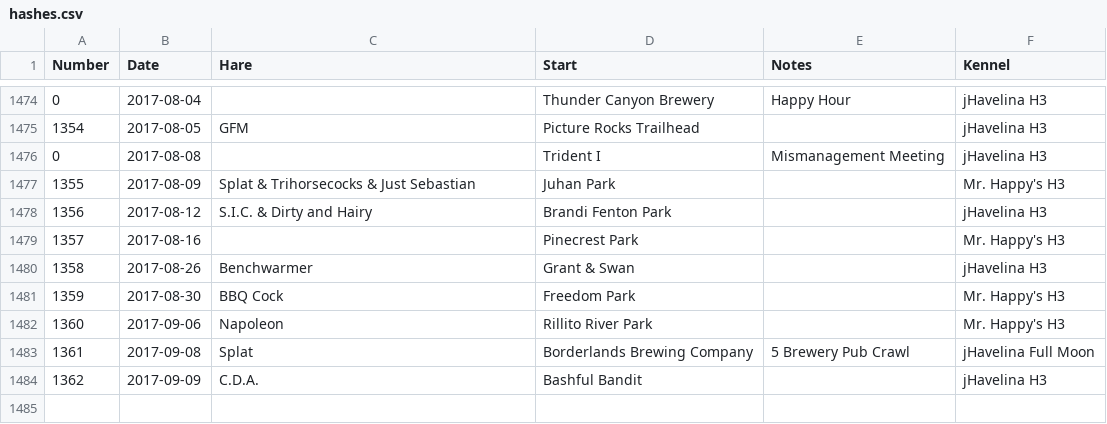
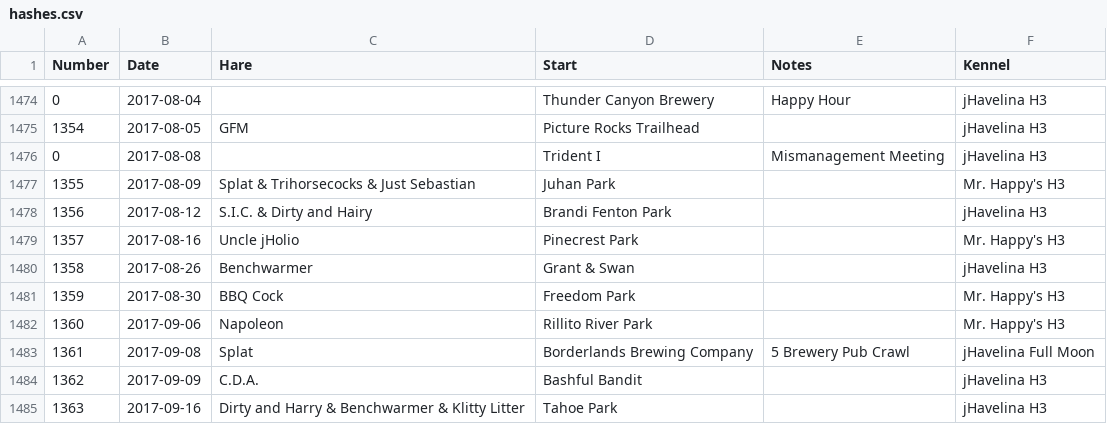
Before and after one commit to weaverba137/weaverba137.github.io, a CSV file: lib/hashes.csv, drawn as a sheet; only a part is shown, gaps mark what is left out.

Commit message:
add hashes

```diff
--- a/lib/hashes.csv
+++ b/lib/hashes.csv
@@ -1478,3 +1478,3 @@ Number,Date,Hare,Start,Notes,Kennel
 1356,2017-08-12,S.I.C. & Dirty and Hairy,Brandi Fenton Park,,jHavelina H3
-1357,2017-08-16,,Pinecrest Park,,Mr. Happy's H3
+1357,2017-08-16,Uncle jHolio,Pinecrest Park,,Mr. Happy's H3
 1358,2017-08-26,Benchwarmer,Grant & Swan,,jHavelina H3
@@ -1484 +1484,2 @@ Number,Date,Hare,Start,Notes,Kennel
 1362,2017-09-09,C.D.A.,Bashful Bandit,,jHavelina H3
+1363,2017-09-16,Dirty and Harry & Benchwarmer & Klitty Litter,Tahoe Park,,jHavelina H3
```
